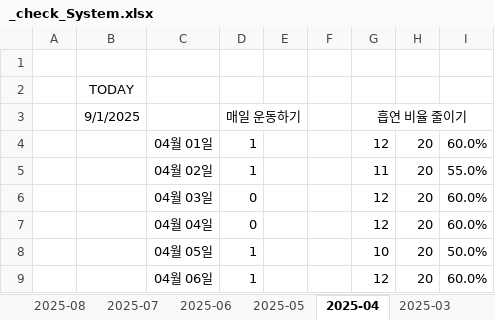
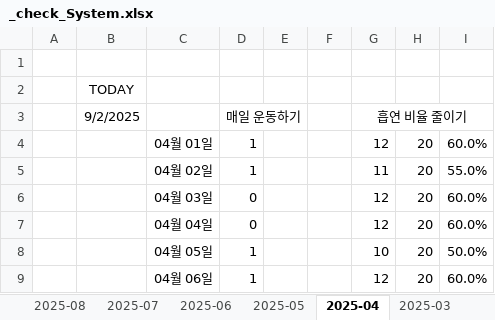
Before and after one commit to jcseo1028/jcseo1028.github.io, an Excel workbook: _qDailyReport/_check_System.xlsx, sheet 2025-04, drawn as a sheet; only a part is shown; values as stored, in another font and other column widths than the file's, no borders; conditional formats not drawn; the diff names each change by its address in the sheet, - before the commit and + after, or states it on an @@ line.

```diff
--- a/_qDailyReport/_check_System.xlsx (sheet 2025-04)
+++ b/_qDailyReport/_check_System.xlsx (sheet 2025-04)
-B3: 9/1/2025
+B3: 9/2/2025
```
Also changed, not shown: sheet 2025-09, sheet 2025-06, sheet 2025-08, sheet 2025-05, sheet 2025-07, sheet _Base, charts or pictures, 1 other file.
